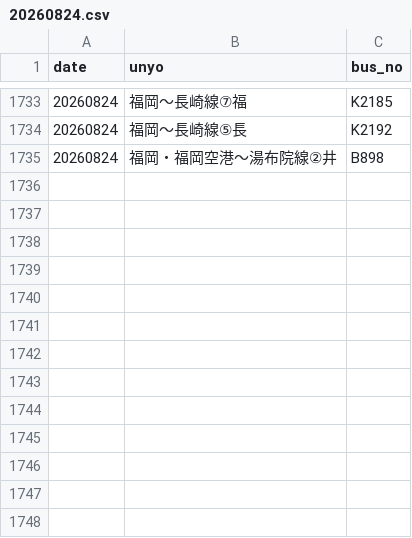
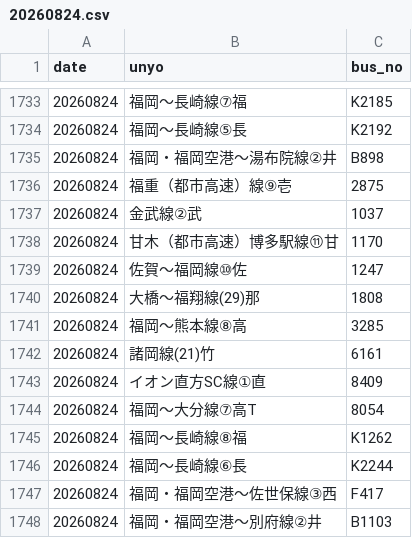
Before and after one commit to sakuraps1134/naviapp, a CSV file: 20260824.csv, drawn as a sheet; only a part is shown, gaps mark what is left out.

```diff
--- a/20260824.csv
+++ b/20260824.csv
@@ -1735 +1735,14 @@
 "20260824","福岡・福岡空港～湯布院線②井","B898"
+"20260824","福重（都市高速）線⑨壱","2875"
+"20260824","金武線②武","1037"
+"20260824","甘木（都市高速）博多駅線⑪甘","1170"
+"20260824","佐賀～福岡線⑩佐","1247"
+"20260824","大橋～福翔線(29)那","1808"
+"20260824","福岡～熊本線⑧高","3285"
+"20260824","諸岡線(21)竹","6161"
+"20260824","イオン直方SC線①直","8409"
+"20260824","福岡～大分線⑦高T","8054"
+"20260824","福岡～長崎線⑧福","K1262"
+"20260824","福岡～長崎線⑥長","K2244"
+"20260824","福岡・福岡空港～佐世保線③西","F417"
+"20260824","福岡・福岡空港～別府線②井","B1103"
```
Also changed, not shown: 1 other file.
